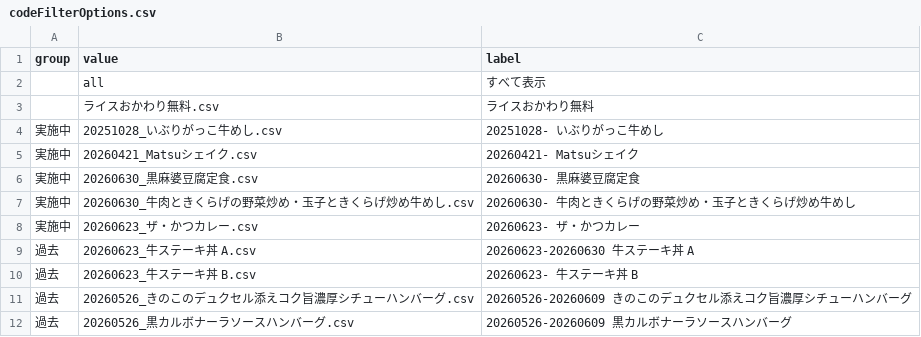
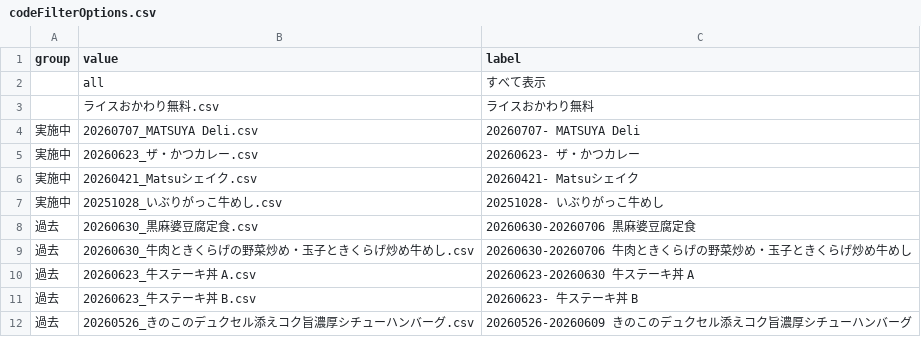
Before and after one commit to yykuso/matsuyafoodsmap, a CSV file: data/codeFilterOptions.csv, drawn as a sheet; only a part is shown; the shorter side is filled out with more unchanged rows.

```diff
--- a/data/codeFilterOptions.csv
+++ b/data/codeFilterOptions.csv
@@ -3,7 +3,8 @@ group,value,label
 "","ライスおかわり無料.csv","ライスおかわり無料"
+"実施中","20260707_MATSUYA Deli.csv","20260707- MATSUYA Deli"
+"実施中","20260623_ザ・かつカレー.csv","20260623- ザ・かつカレー"
+"実施中","20260421_Matsuシェイク.csv","20260421- Matsuシェイク"
 "実施中","20251028_いぶりがっこ牛めし.csv","20251028- いぶりがっこ牛めし"
-"実施中","20260421_Matsuシェイク.csv","20260421- Matsuシェイク"
-"実施中","20260630_黒麻婆豆腐定食.csv","20260630- 黒麻婆豆腐定食"
-"実施中","20260630_牛肉ときくらげの野菜炒め・玉子ときくらげ炒め牛めし.csv","20260630- 牛肉ときくらげの野菜炒め・玉子ときくらげ炒め牛めし"
-"実施中","20260623_ザ・かつカレー.csv","20260623- ザ・かつカレー"
+"過去","20260630_黒麻婆豆腐定食.csv","20260630-20260706 黒麻婆豆腐定食"
+"過去","20260630_牛肉ときくらげの野菜炒め・玉子ときくらげ炒め牛めし.csv","20260630-20260706 牛肉ときくらげの野菜炒め・玉子ときくらげ炒め牛めし"
 "過去","20260623_牛ステーキ丼 A.csv","20260623-20260630 牛ステーキ丼 A"
```
Also changed, not shown: data/20260623_ザ・かつカレー.csv, 2 other files.
